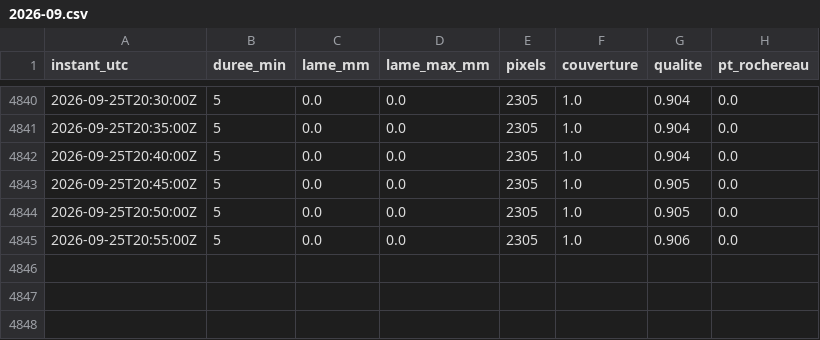
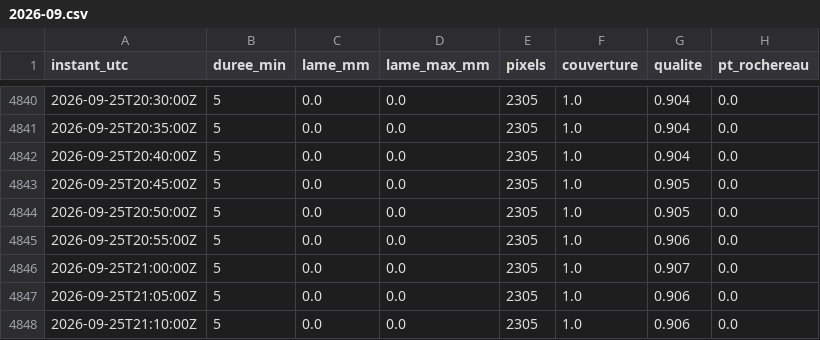
Before and after one commit to Petonet85/Collecte, a CSV file: donnees/radar/M703243010/2026-09.csv, drawn as a sheet; only a part is shown, gaps mark what is left out.

```diff
--- a/donnees/radar/M703243010/2026-09.csv
+++ b/donnees/radar/M703243010/2026-09.csv
@@ -4845 +4845,4 @@ instant_utc,duree_min,lame_mm,lame_max_mm,pixels,couverture,qualite,pt_rochereau
 2026-09-25T20:55:00Z,5,0.0,0.0,2305,1.0,0.906,0.0
+2026-09-25T21:00:00Z,5,0.0,0.0,2305,1.0,0.907,0.0
+2026-09-25T21:05:00Z,5,0.0,0.0,2305,1.0,0.906,0.0
+2026-09-25T21:10:00Z,5,0.0,0.0,2305,1.0,0.906,0.0
```
Also changed, not shown: donnees/radar/M702241010/2026-09.csv.
